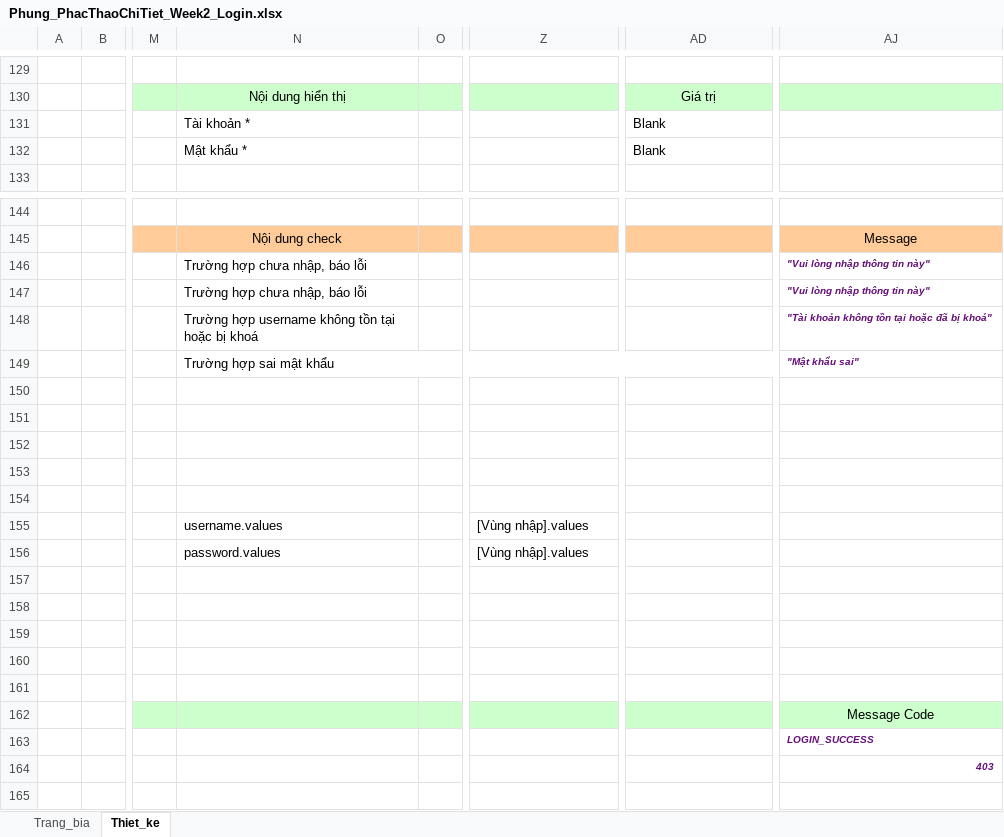
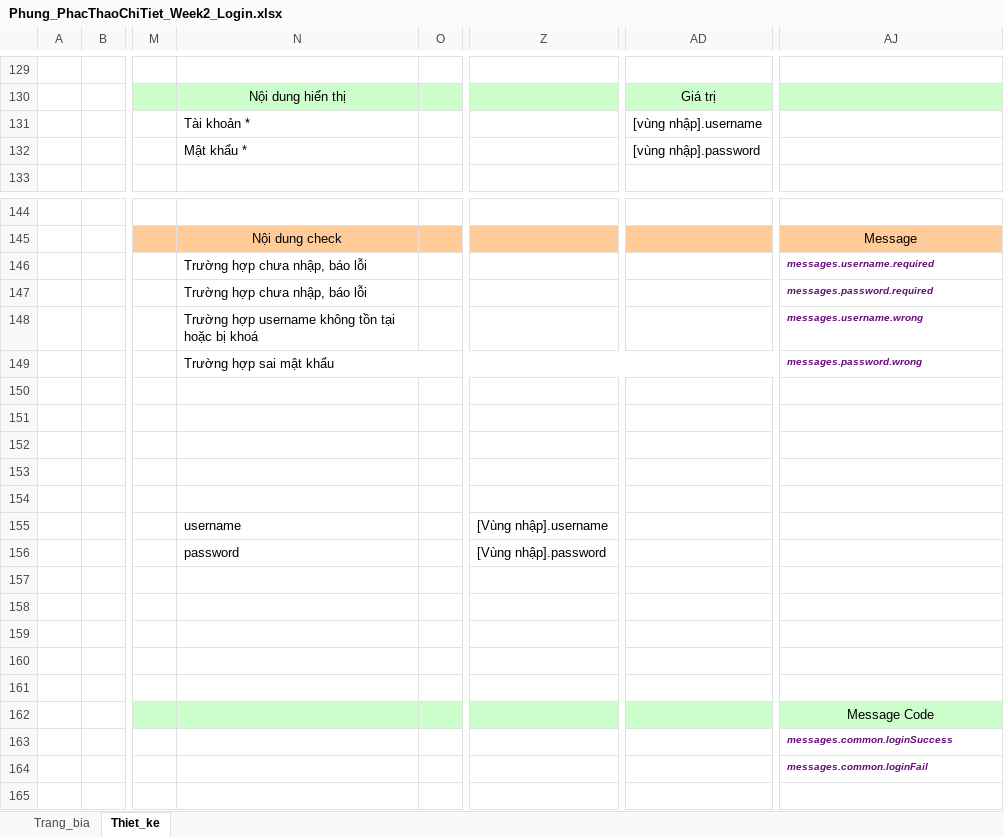
Before and after one commit to laptuyet/Coach-Ticket-Booking, an Excel workbook: Week_2/ChiTiet/Phung_PhacThaoChiTiet_Week2_Login.xlsx, sheet Thiet_ke, drawn as a sheet; only a part is shown, gaps mark what is left out; values as stored, in another font and other column widths than the file's, no borders; charts and pictures not drawn; the diff names each change by its address in the sheet, - before the commit and + after, or states it on an @@ line.

Commit message:
update week 2

```diff
--- a/Week_2/ChiTiet/Phung_PhacThaoChiTiet_Week2_Login.xlsx (sheet Thiet_ke)
+++ b/Week_2/ChiTiet/Phung_PhacThaoChiTiet_Week2_Login.xlsx (sheet Thiet_ke)
-AD131: Blank
+AD131: [vùng nhập].username
-AD132: Blank
+AD132: [vùng nhập].password
-AJ146: "Vui lòng nhập thông tin này"
+AJ146: messages.username.required
-AJ147: "Vui lòng nhập thông tin này"
+AJ147: messages.password.required
-AJ148: "Tài khoản không tồn tại hoặc đã bị khoá"
+AJ148: messages.username.wrong
-AJ149: "Mật khẩu sai"
+AJ149: messages.password.wrong
-N155: username.values
+N155: username
-Z155: [Vùng nhập].values
+Z155: [Vùng nhập].username
-N156: password.values
+N156: password
-Z156: [Vùng nhập].values
+Z156: [Vùng nhập].password
-AJ163: LOGIN_SUCCESS
+AJ163: messages.common.loginSuccess
-AJ164: 403
+AJ164: messages.common.loginFail
```
Also changed, not shown: 2 other files.
